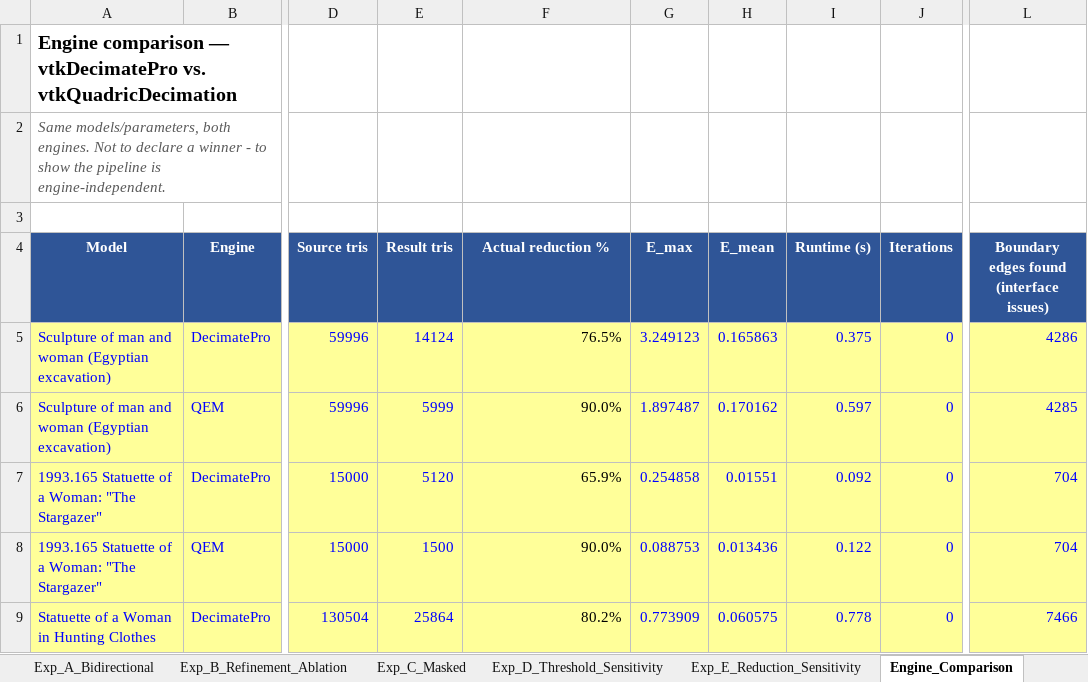
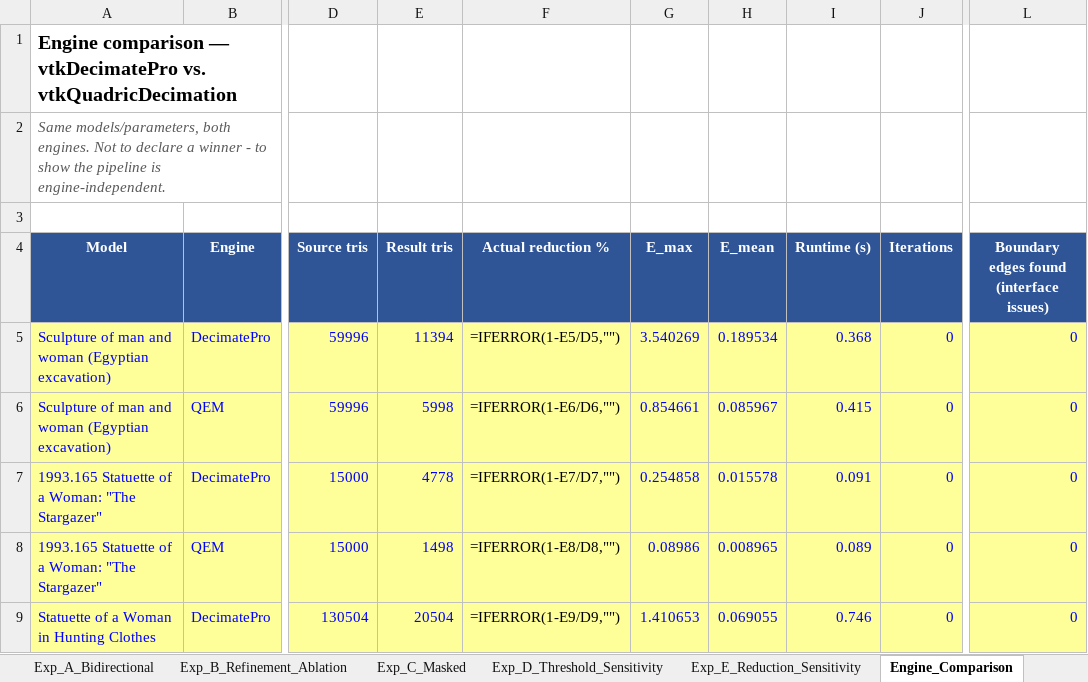
Before and after one commit to initUJI/adaptive-remesher, an Excel workbook: evaluation/evaluation_tracker.xlsx, sheet Engine_Comparison, drawn as a sheet; only a part is shown, gaps mark what is left out; values as stored, in another font and other column widths than the file's, no borders; formulas without a stored value are shown as written; the diff covers the shown part only; the diff names each change by its address in the sheet, - before the commit and + after, or states it on an @@ line.

```diff
--- a/evaluation/evaluation_tracker.xlsx (sheet Engine_Comparison)
+++ b/evaluation/evaluation_tracker.xlsx (sheet Engine_Comparison)
-E5 (Result tris): 14124
+E5 (Result tris): 11394
-F5 (Actual reduction %): 76.5%
+F5 (Actual reduction %): =IFERROR(1-E5/D5,"")
-G5 (E_max): 3.249123
+G5 (E_max): 3.540269
-H5 (E_mean): 0.165863
+H5 (E_mean): 0.189534
-I5 (Runtime (s)): 0.375
+I5 (Runtime (s)): 0.368
-L5: 4286
+L5: 0
-E6 (Result tris): 5999
+E6 (Result tris): 5998
-F6 (Actual reduction %): 90.0%
+F6 (Actual reduction %): =IFERROR(1-E6/D6,"")
-G6 (E_max): 1.897487
+G6 (E_max): 0.854661
-H6 (E_mean): 0.170162
+H6 (E_mean): 0.085967
-I6 (Runtime (s)): 0.597
+I6 (Runtime (s)): 0.415
-L6: 4285
+L6: 0
-E7 (Result tris): 5120
+E7 (Result tris): 4778
-F7 (Actual reduction %): 65.9%
+F7 (Actual reduction %): =IFERROR(1-E7/D7,"")
-H7 (E_mean): 0.01551
+H7 (E_mean): 0.015578
-I7 (Runtime (s)): 0.092
+I7 (Runtime (s)): 0.091
-L7:L8: 704
+L7:L8: 0
-E8 (Result tris): 1500
+E8 (Result tris): 1498
-F8 (Actual reduction %): 90.0%
+F8 (Actual reduction %): =IFERROR(1-E8/D8,"")
-G8 (E_max): 0.088753
+G8 (E_max): 0.08986
-H8 (E_mean): 0.013436
+H8 (E_mean): 0.008965
-I8 (Runtime (s)): 0.122
+I8 (Runtime (s)): 0.089
-E9 (Result tris): 25864
+E9 (Result tris): 20504
-F9 (Actual reduction %): 80.2%
+F9 (Actual reduction %): =IFERROR(1-E9/D9,"")
-G9 (E_max): 0.773909
+G9 (E_max): 1.410653
-H9 (E_mean): 0.060575
+H9 (E_mean): 0.069055
-I9 (Runtime (s)): 0.778
+I9 (Runtime (s)): 0.746
-L9: 7466
+L9: 0
```
Also changed, not shown: 163 edited cells elsewhere in this sheet, sheet Exp_B_Refinement_Ablation, sheet Exp_D_Threshold_Sensitivity, sheet Exp_E_Reduction_Sensitivity, sheet Runtime, sheet Baselines, sheet Validity_Checks, 3 more sheets, 17 other files.
